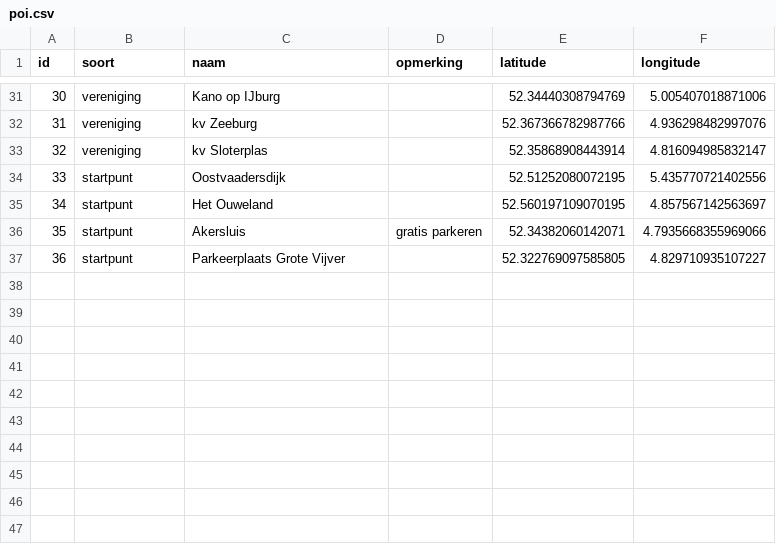
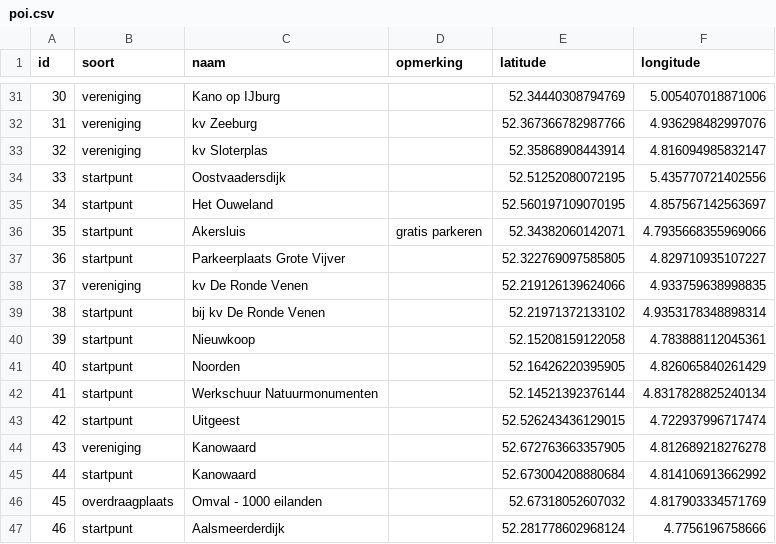
Before and after one commit to NielsHoffmann/kanoroutes, a CSV file: poi/poi.csv, drawn as a sheet; only a part is shown, gaps mark what is left out.

```diff
--- a/poi/poi.csv
+++ b/poi/poi.csv
@@ -37 +37,11 @@ id,soort,naam,opmerking,latitude,longitude
 36,startpunt,Parkeerplaats Grote Vijver,,52.322769097585805, 4.829710935107227
+37,vereniging,kv De Ronde Venen,,52.219126139624066, 4.933759638998835
+38,startpunt,bij kv De Ronde Venen,,52.21971372133102, 4.9353178348898314
+39,startpunt,Nieuwkoop,,52.15208159122058, 4.783888112045361
+40,startpunt,Noorden,,52.16426220395905, 4.826065840261429
+41,startpunt,Werkschuur Natuurmonumenten,,52.14521392376144, 4.8317828825240134
+42,startpunt,Uitgeest,,52.526243436129015, 4.722937996717474
+43,vereniging,Kanowaard,,52.672763663357905, 4.812689218276278
+44,startpunt,Kanowaard,,52.673004208880684, 4.814106913662992
+45,overdraagplaats,Omval - 1000 eilanden,,52.67318052607032, 4.817903334571769
+46,startpunt,Aalsmeerderdijk,,52.281778602968124, 4.7756196758666
```
Also changed, not shown: 4 other files.
